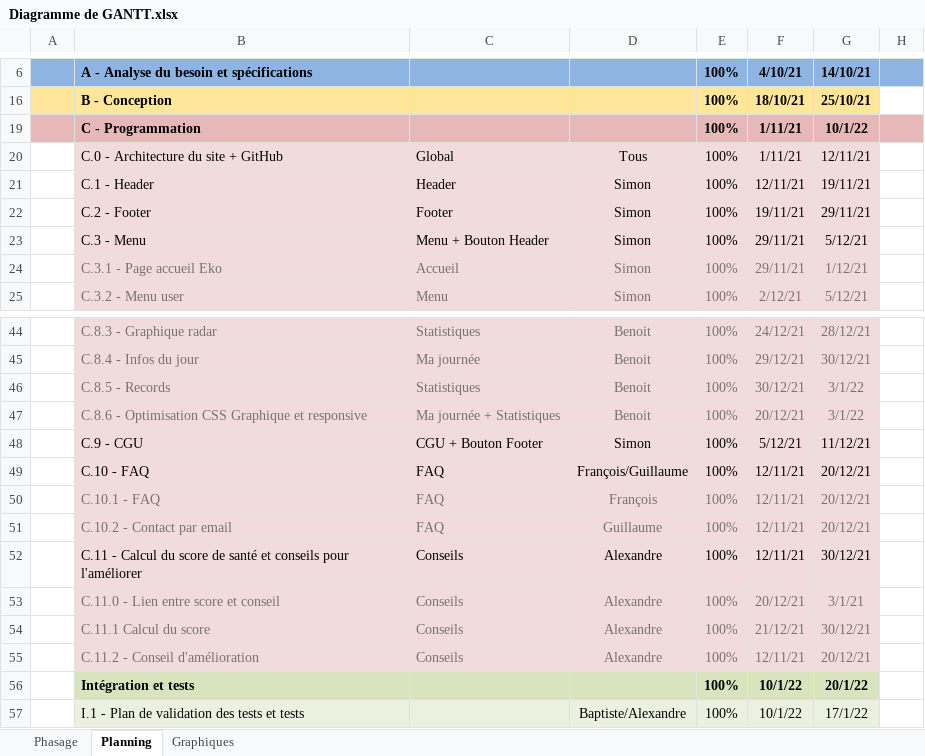
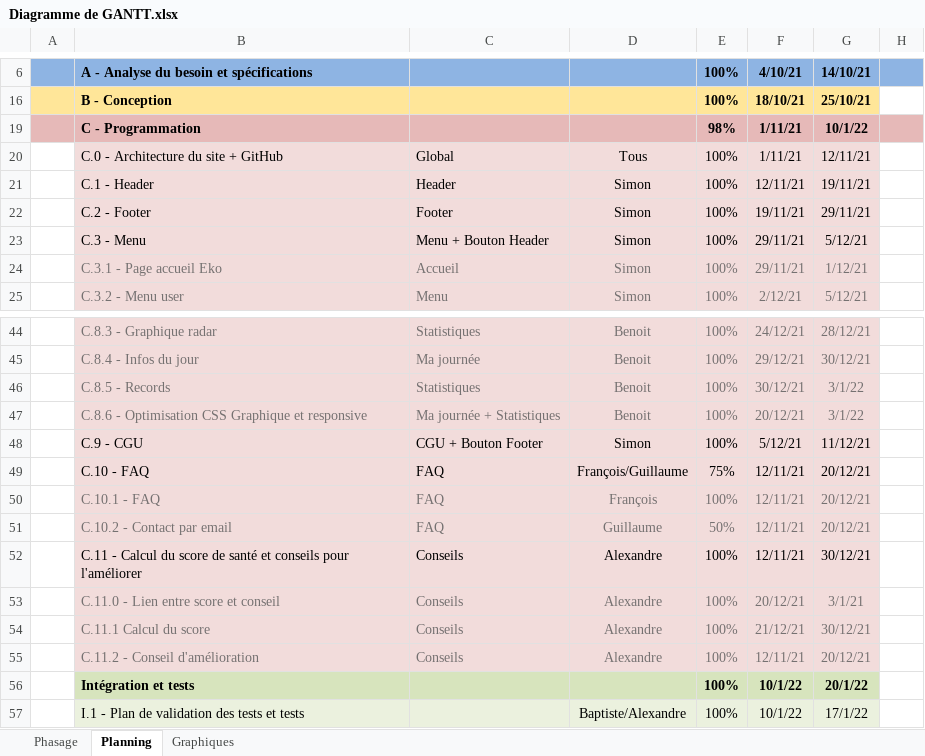
Before and after one commit to Techiio/La_Montre, an Excel workbook: documents/Annexes/Composante informatique/Diagramme de GANTT.xlsx, sheet Planning, drawn as a sheet; only a part is shown, gaps mark what is left out; values as stored, in another font and other column widths than the file's, no borders; conditional formats not drawn; the diff names each change by its address in the sheet, - before the commit and + after, or states it on an @@ line.

Commit message:
Revert "Update Diagramme de GANTT.xlsx"
This reverts commit aa4368c0261804d1ad95e4d6466c5a2f122e231f.

```diff
--- a/documents/Annexes/Composante informatique/Diagramme de GANTT.xlsx (sheet Planning)
+++ b/documents/Annexes/Composante informatique/Diagramme de GANTT.xlsx (sheet Planning)
-E19: 100%
+E19: 98%
-E49: 100%
+E49: 75%
-E51: 100%
+E51: 50%
```
Also changed, not shown: sheet Phasage, charts or pictures.
